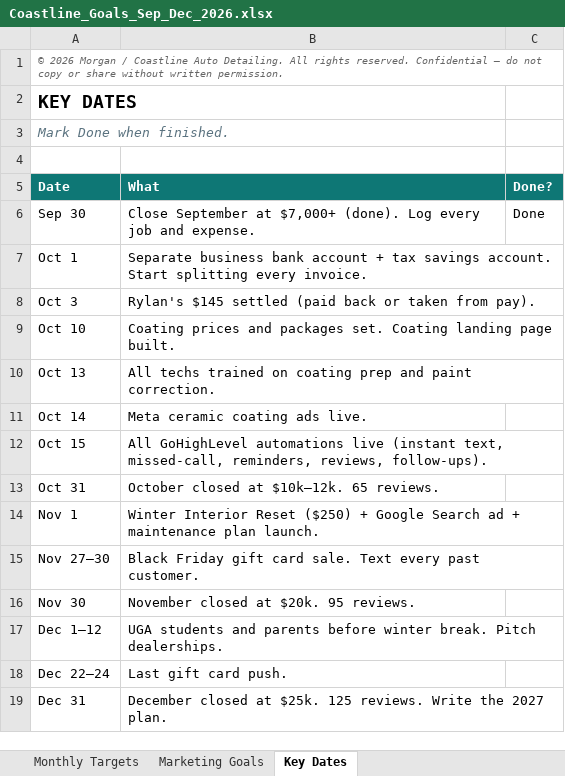
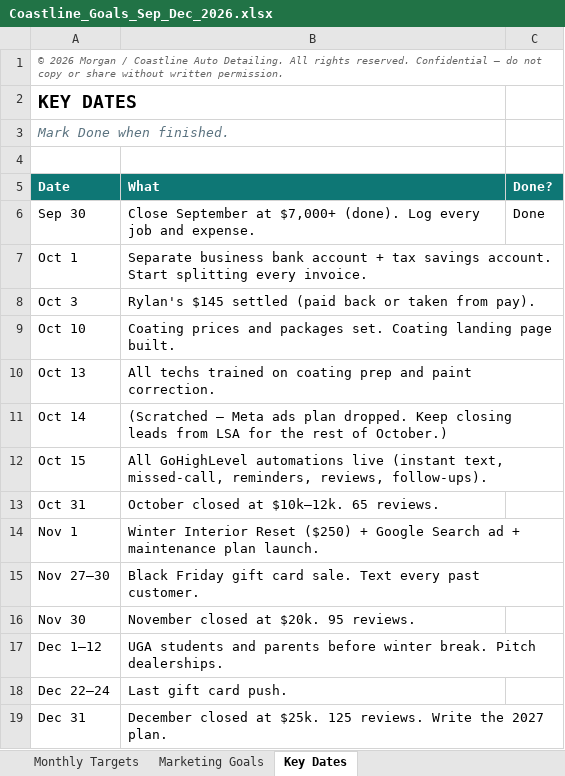
Before and after one commit to Morganf1n/Morgan-s-shi, an Excel workbook: Coastline_Goals_Sep_Dec_2026.xlsx, sheet Key Dates, drawn as a sheet; values as stored, in another font and other column widths than the file's, no borders; the diff names each change by its address in the sheet, - before the commit and + after, or states it on an @@ line.

```diff
--- a/Coastline_Goals_Sep_Dec_2026.xlsx (sheet Key Dates)
+++ b/Coastline_Goals_Sep_Dec_2026.xlsx (sheet Key Dates)
-B11 (What): Meta ceramic coating ads live.
+B11 (What): (Scratched — Meta ads plan dropped. Keep closing leads from LSA for the rest of October.)
```
Also changed, not shown: sheet Marketing Goals, sheet Monthly Targets.
